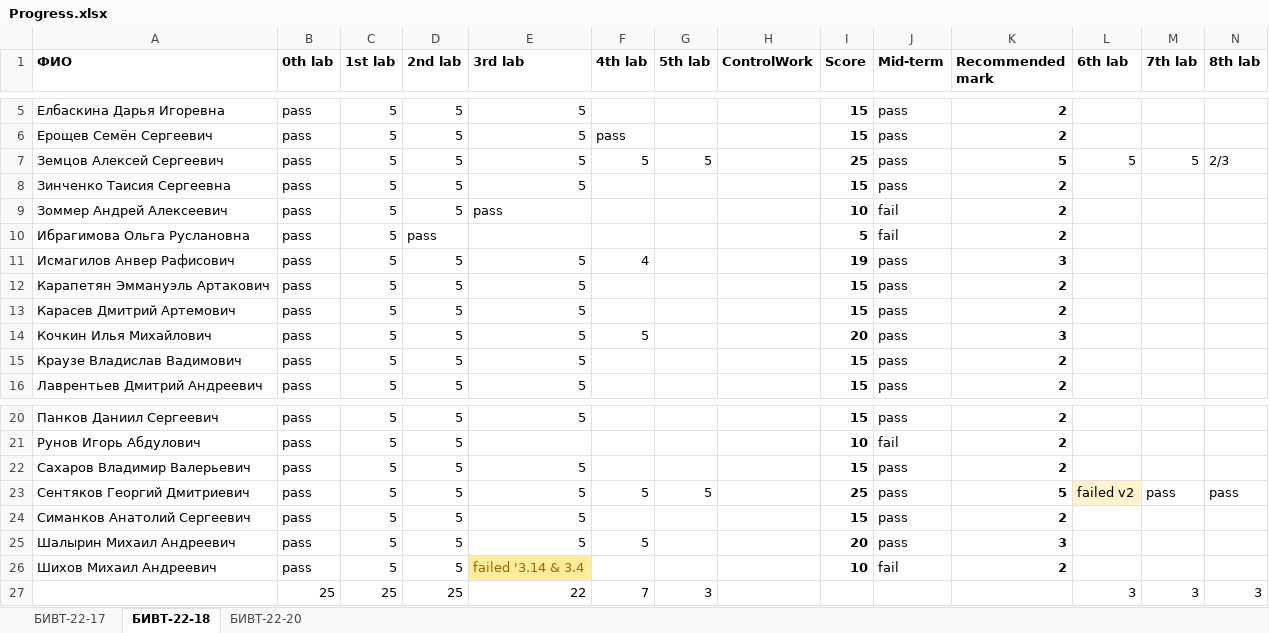
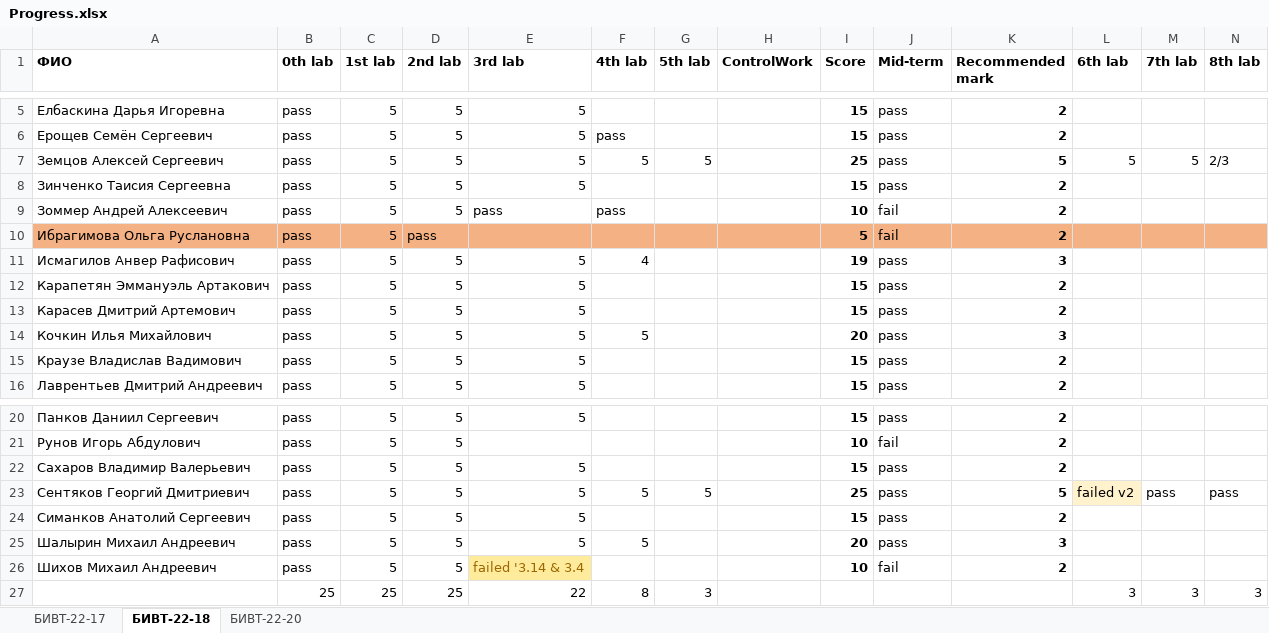
Before and after one commit to NemirovichMark/1st_Lesson, an Excel workbook: Progress.xlsx, sheet БИВТ-22-18, drawn as a sheet; only a part is shown, gaps mark what is left out; values as stored, in another font and other column widths than the file's, no borders; conditional formats not drawn; the diff covers the shown part only; the diff names each change by its address in the sheet, - before the commit and + after, or states it on an @@ line.

```diff
--- a/Progress.xlsx (sheet БИВТ-22-18)
+++ b/Progress.xlsx (sheet БИВТ-22-18)
-F9 (4th lab): (empty)
+F9 (4th lab): pass
-A10:N10 fill: none
+A10:N10 fill: #F4B183
-F27 (4th lab): 7
+F27 (4th lab): 8
```
Also changed, not shown: cell formats elsewhere in this sheet, sheet БИВТ-22-20, sheet БИВТ-22-17.
